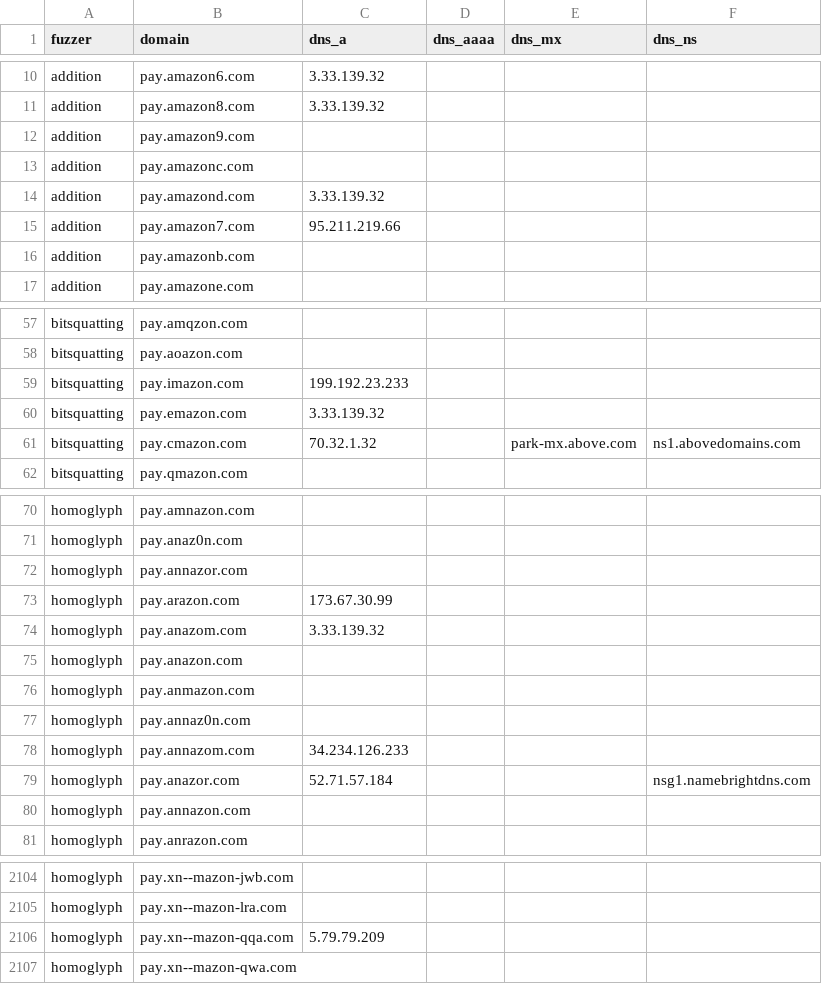
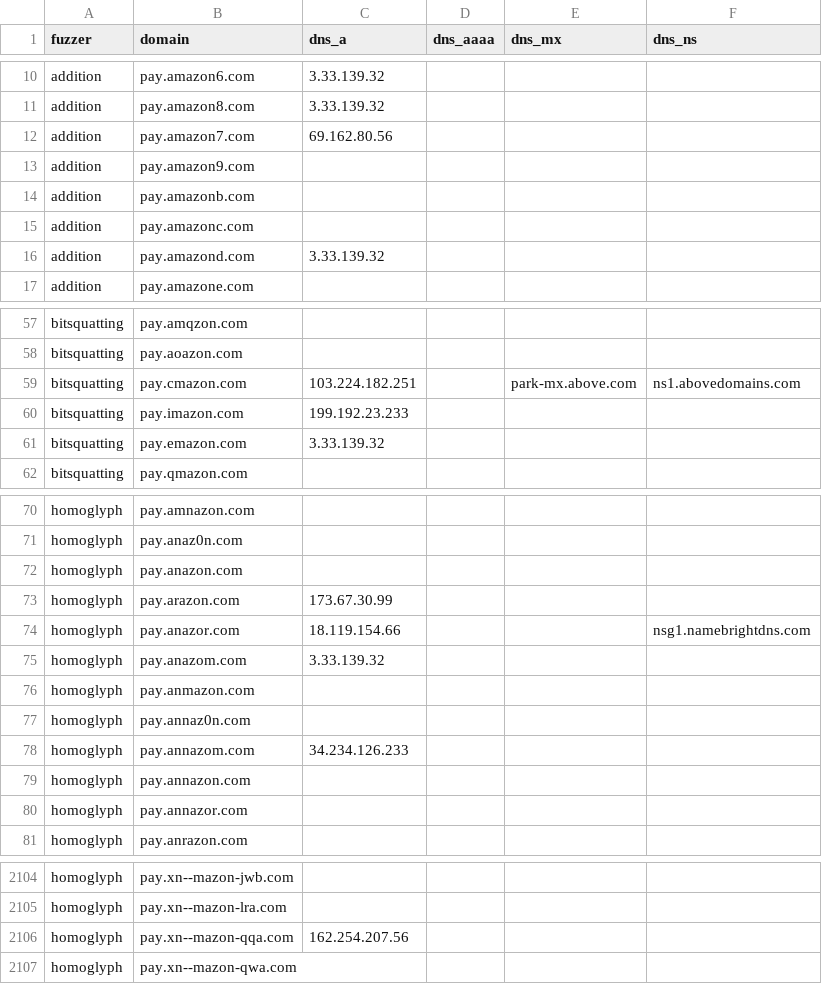
Before and after one commit to onlyforbakup/awesome-lists, a CSV file: Lists/DNSTWIST/pay.amazon.com_dnstwist_list.csv, drawn as a sheet; only a part is shown, gaps mark what is left out; the diff covers the shown part only.

```diff
--- a/Lists/DNSTWIST/pay.amazon.com_dnstwist_list.csv
+++ b/Lists/DNSTWIST/pay.amazon.com_dnstwist_list.csv
@@ -11,7 +11,7 @@ addition,pay.amazon6.com,3.33.139.32,,,
 addition,pay.amazon8.com,3.33.139.32,,,
+addition,pay.amazon7.com,69.162.80.56,,,
 addition,pay.amazon9.com,,,,
+addition,pay.amazonb.com,,,,
 addition,pay.amazonc.com,,,,
 addition,pay.amazond.com,3.33.139.32,,,
-addition,pay.amazon7.com,95.211.219.66,,,
-addition,pay.amazonb.com,,,,
 addition,pay.amazone.com,,,,
@@ -58,5 +58,5 @@ bitsquatting,pay.amqzon.com,,,,
 bitsquatting,pay.aoazon.com,,,,
+bitsquatting,pay.cmazon.com,103.224.182.251,,park-mx.above.com,ns1.abovedomains.com
 bitsquatting,pay.imazon.com,199.192.23.233,,,
 bitsquatting,pay.emazon.com,3.33.139.32,,,
-bitsquatting,pay.cmazon.com,70.32.1.32,,park-mx.above.com,ns1.abovedomains.com
 bitsquatting,pay.qmazon.com,,,,
@@ -71,6 +71,6 @@ homoglyph,pay.amnazon.com,,,,
 homoglyph,pay.anaz0n.com,,,,
-homoglyph,pay.annazor.com,,,,
+homoglyph,pay.anazon.com,,,,
 homoglyph,pay.arazon.com,173.67.30.99,,,
+homoglyph,pay.anazor.com,18.119.154.66,,,nsg1.namebrightdns.com
 homoglyph,pay.anazom.com,3.33.139.32,,,
-homoglyph,pay.anazon.com,,,,
 homoglyph,pay.anmazon.com,,,,
@@ -78,4 +78,4 @@ homoglyph,pay.annaz0n.com,,,,
 homoglyph,pay.annazom.com,34.234.126.233,,,
-homoglyph,pay.anazor.com,52.71.57.184,,,nsg1.namebrightdns.com
 homoglyph,pay.annazon.com,,,,
+homoglyph,pay.annazor.com,,,,
 homoglyph,pay.anrazon.com,,,,
@@ -2105,3 +2105,3 @@ homoglyph,pay.xn--mazon-jwb.com,,,,
 homoglyph,pay.xn--mazon-lra.com,,,,
-homoglyph,pay.xn--mazon-qqa.com,5.79.79.209,,,
+homoglyph,pay.xn--mazon-qqa.com,162.254.207.56,,,
 homoglyph,pay.xn--mazon-qwa.com,,,,
```
Also changed, not shown: 19 moved rows and 3 edited cells elsewhere in this file, Lists/DNSTWIST/crowdstrike.com_dnstwist_list.csv, Lists/DNSTWIST/developer.microsoft.com_dnstwist_list.csv, 8 other files.
